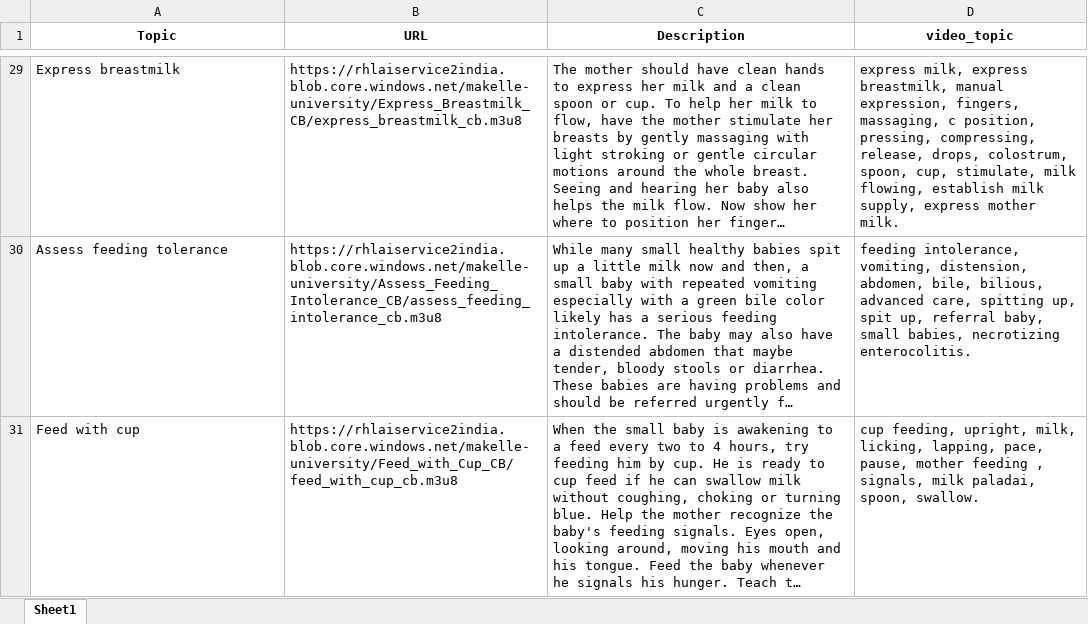
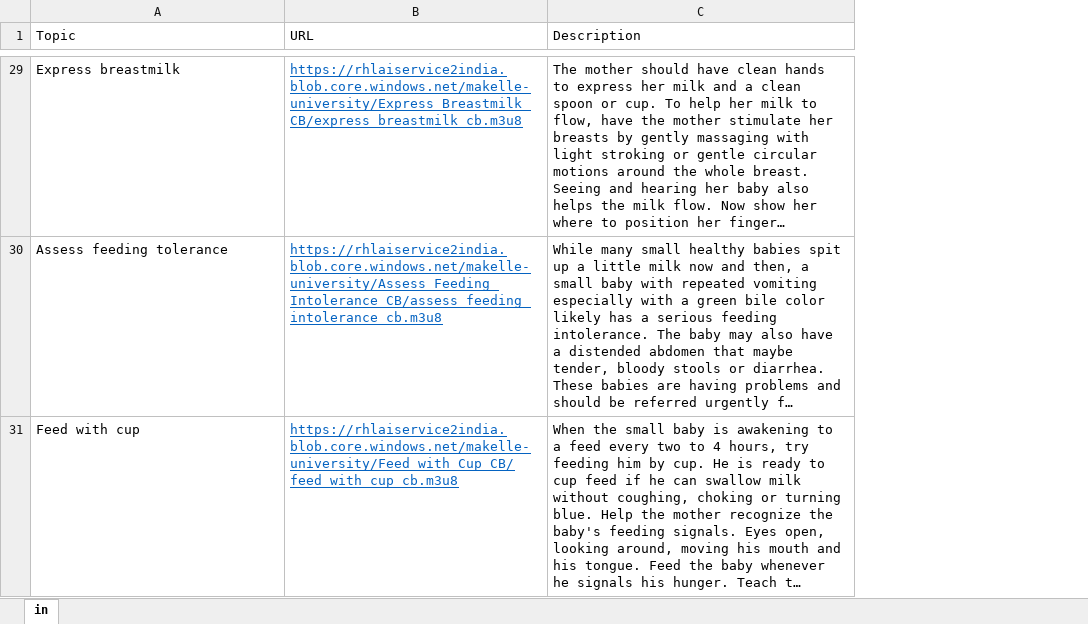
Before and after one commit to RATED-R-SUNDRAM/RHL-FASTAPI, an Excel workbook: FILES/video_link_topic.xlsx, sheet in, drawn as a sheet; only a part is shown, gaps mark what is left out; long unchanged cells end in …; values as stored, in another font and other column widths than the file's, no borders; removed rows and columns are numbered as before the commit, all else as after; the diff covers the shown part only; the diff names each change by its address in the sheet, - before the commit and + after, or states it on an @@ line.

```diff
--- a/FILES/video_link_topic.xlsx (sheet in)
+++ b/FILES/video_link_topic.xlsx (sheet in)
-sheet tab: Sheet1
+sheet tab: in
-column D (video_topic), rows 29-31: express milk, express breastmilk, manual expression, fingers, massaging, c position, pressing, compressing, release, drops, colostrum, spoon, cup, stimulate, milk flowing, establish milk supply, express mother milk. | feeding intolerance, vomiting, distension, abdomen, bile, bilious, advanced care, spitting up, spit up, referral baby, small babies, necrotizing enterocolitis. | cup feeding, upright, milk, licking, lapping, pace, pause, mother feeding , signals, milk paladai, spoon, swallow.
@@ A1:C1 bold: on → off, alignment: center → left @@
@@ B29:B31 underline: off → on, text colour: black → #0563C1 @@
```
Also changed, not shown: 1 added row, 2 edited cells and cell formats elsewhere in this sheet, 3 other files.
